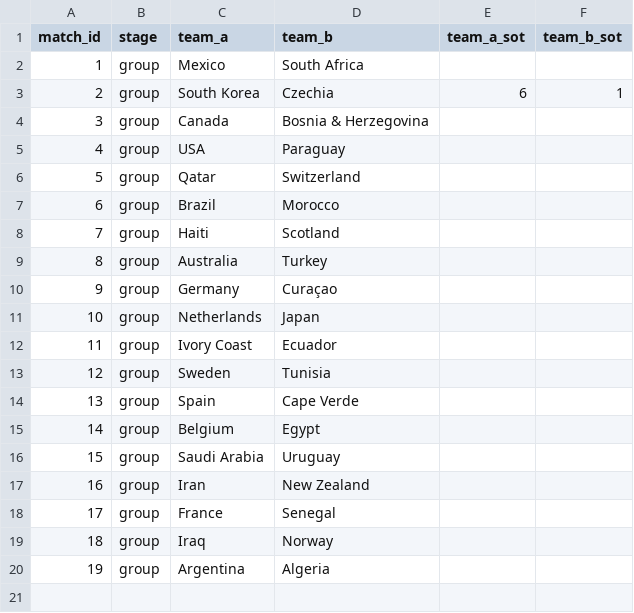
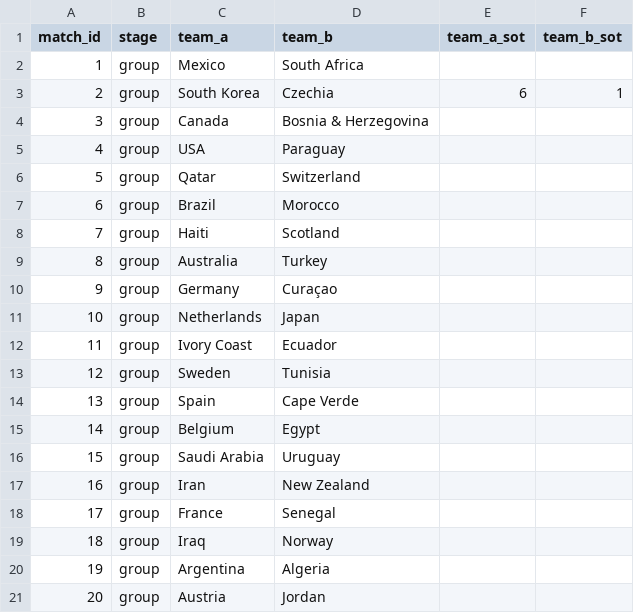
Before and after one commit to Godfrey811/wc2026friends, a CSV file: data/matches.csv, drawn as a sheet.

```diff
--- a/data/matches.csv
+++ b/data/matches.csv
@@ -20 +20,2 @@ match_id,stage,team_a,team_b,team_a_sot,team_b_sot
 19,group,Argentina,Algeria,,
+20,group,Austria,Jordan,,
```
Also changed, not shown: data/goals.csv, data/own_goals.csv.
